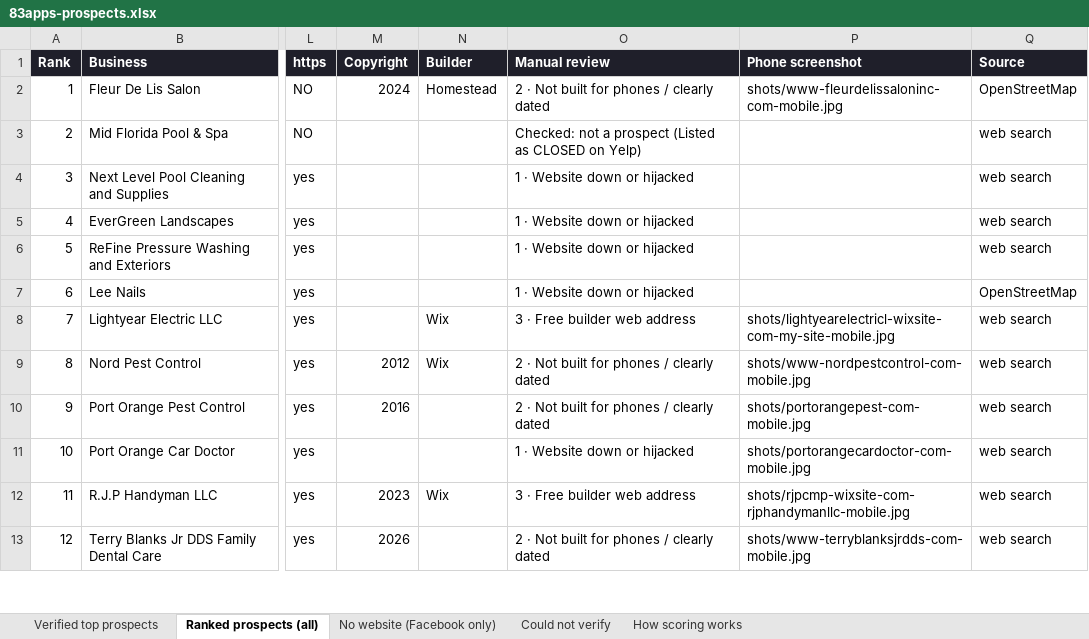
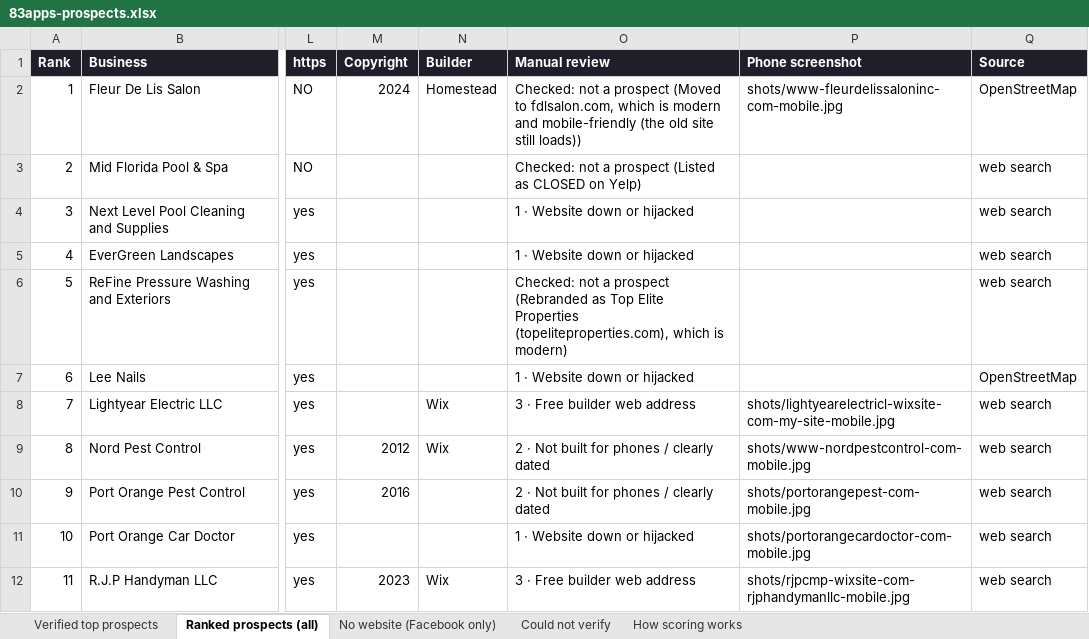
Before and after one commit to freestuffdude5-ops/83apps-web, an Excel workbook: prospects/83apps-prospects.xlsx, sheet Ranked prospects (all), drawn as a sheet; only a part is shown, gaps mark what is left out; the shorter side is filled out with more unchanged rows; values as stored, in another font and other column widths than the file's, no borders; the diff names each change by its address in the sheet, - before the commit and + after, or states it on an @@ line.

```diff
--- a/prospects/83apps-prospects.xlsx (sheet Ranked prospects (all))
+++ b/prospects/83apps-prospects.xlsx (sheet Ranked prospects (all))
-O2 (Manual review): 2 · Not built for phones / clearly dated
+O2 (Manual review): Checked: not a prospect (Moved to fdlsalon.com, which is modern and mobile-friendly (the old site still loads))
-O6 (Manual review): 1 · Website down or hijacked
+O6 (Manual review): Checked: not a prospect (Rebranded as Top Elite Properties (topeliteproperties.com), which is modern)
```
Also changed, not shown: sheet Verified top prospects, 46 other files.
